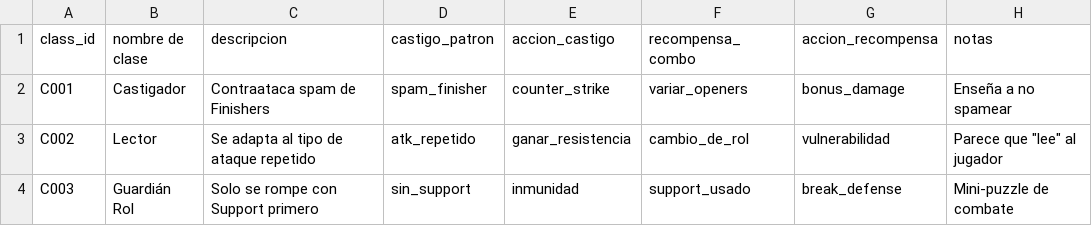
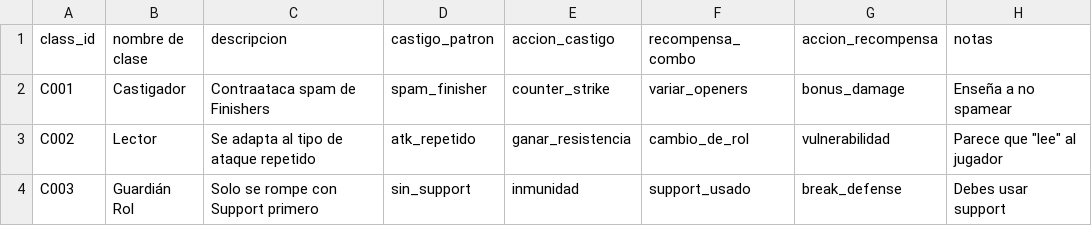
Before and after one commit to EpsilonIndes/NexusRPG, a CSV file: Data/Enemy_stats/Logica_Comportamiento.csv, drawn as a sheet.

```diff
--- a/Data/Enemy_stats/Logica_Comportamiento.csv
+++ b/Data/Enemy_stats/Logica_Comportamiento.csv
@@ -3,2 +3,2 @@ C001,Castigador,Contraataca spam de Finishers,spam_finisher,counter_strike,varia
 C002,Lector,Se adapta al tipo de ataque repetido,atk_repetido,ganar_resistencia,cambio_de_rol,vulnerabilidad,Parece que "lee" al jugador
-C003,Guardián Rol,Solo se rompe con Support primero,sin_support,inmunidad,support_usado,break_defense,Mini-puzzle de combate
+C003,Guardián Rol,Solo se rompe con Support primero,sin_support,inmunidad,support_usado,break_defense,Debes usar support
```
Also changed, not shown: Data/Char_stats/stats.csv, Data/Tecnicas/tecnicas.csv, 22 other files.
